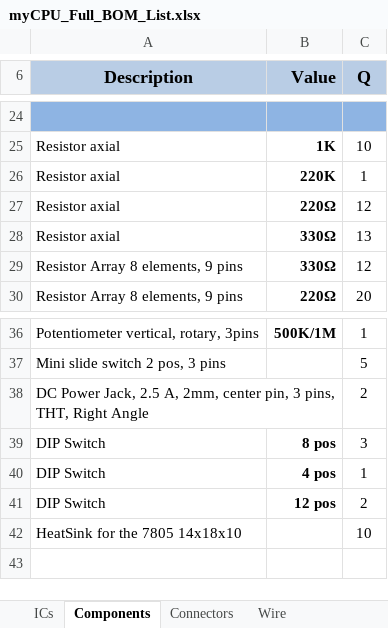
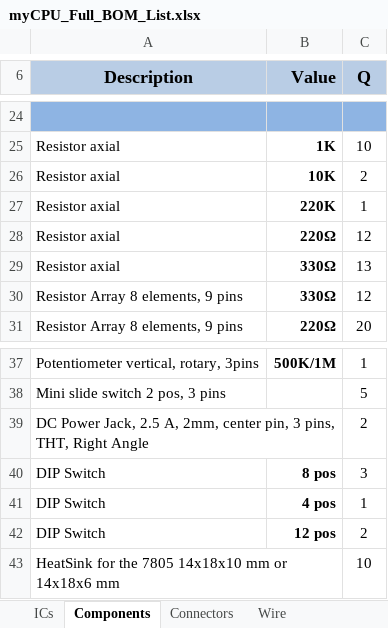
Before and after one commit to mylabpcb/myCPU, an Excel workbook: Bom Lists/myCPU_Full_BOM_List.xlsx, sheet Components, drawn as a sheet; only a part is shown, gaps mark what is left out; values as stored, in another font and other column widths than the file's, no borders; charts and pictures and conditional formats not drawn; addresses are those after the commit; the diff names each change by its address in the sheet, - before the commit and + after, or states it on an @@ line.

```diff
--- a/Bom Lists/myCPU_Full_BOM_List.xlsx (sheet Components)
+++ b/Bom Lists/myCPU_Full_BOM_List.xlsx (sheet Components)
+row 26: Resistor axial | 10K | 2
-A43 (Description): HeatSink for the 7805 14x18x10
+A43 (Description): HeatSink for the 7805 14x18x10 mm or 14x18x6 mm
```
Also changed, not shown: sheet ICs, Bom Lists/myCPU_Full_BOM_List_Rounded.xlsx, Templates/myCPU_microprogramming.xlsx, 22 other files.
